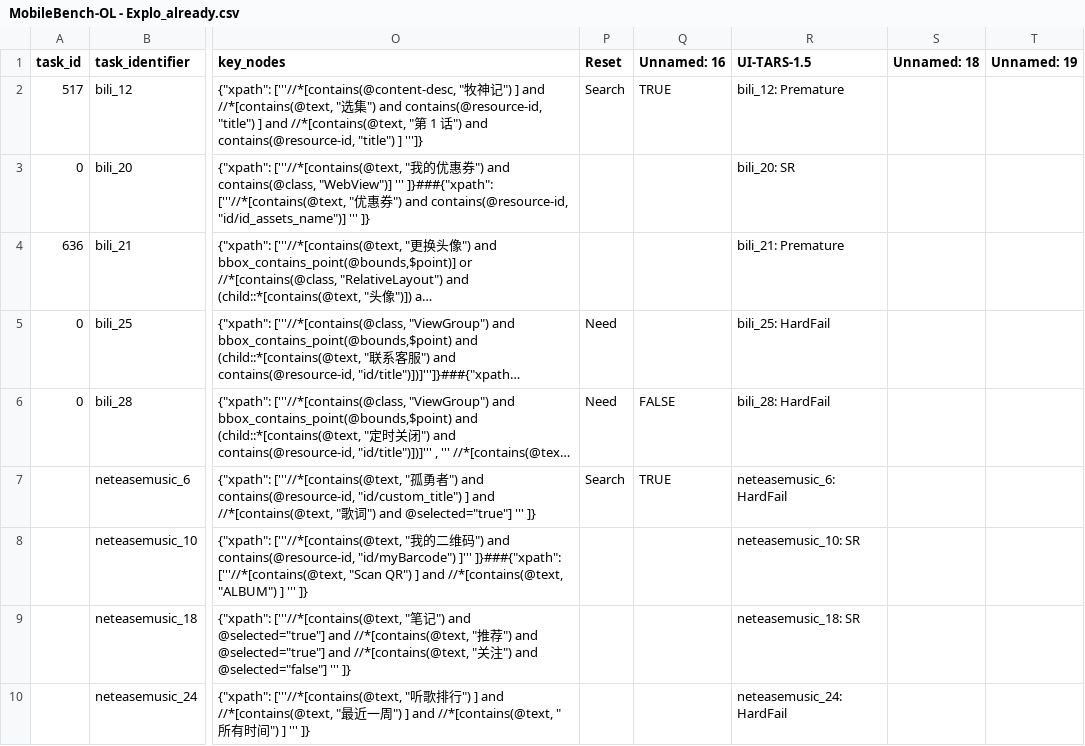
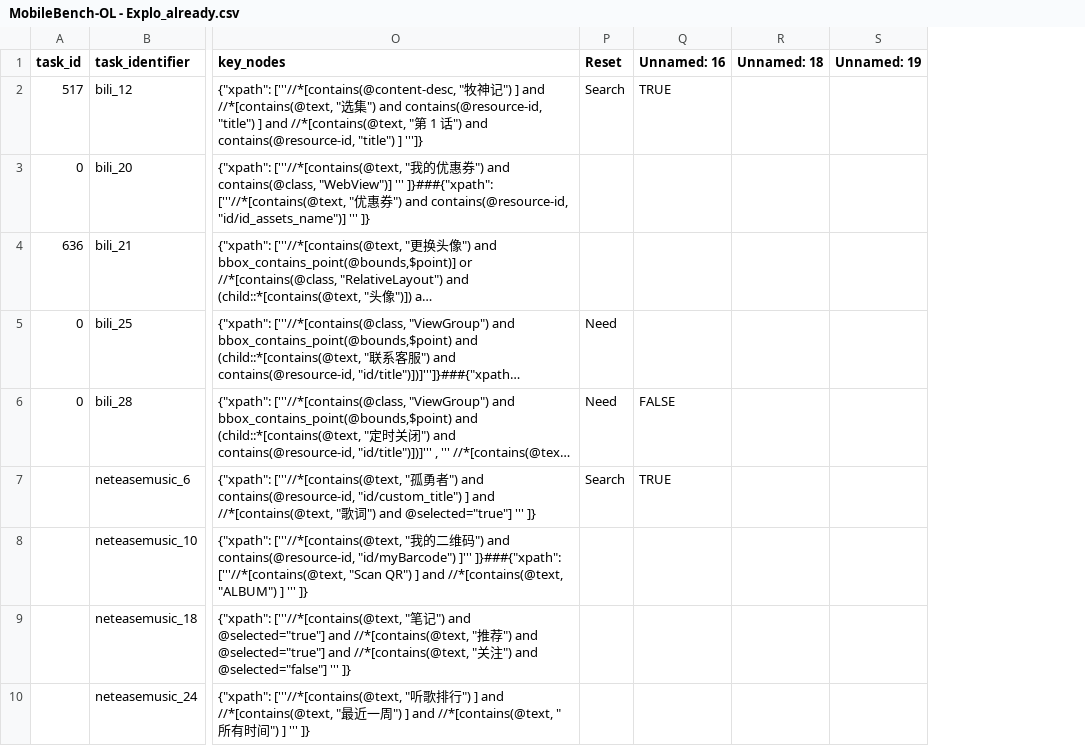
Before and after one commit to xiaomi-research/mobilebench-ol, a CSV file: data/MobileBench-OL - Explo_already.csv, drawn as a sheet; only a part is shown, gaps mark what is left out; long unchanged cells end in …; the diff names each change by its address in the sheet, - before the commit and + after, or states it on an @@ line.

```diff
--- a/data/MobileBench-OL - Explo_already.csv
+++ b/data/MobileBench-OL - Explo_already.csv
-column R (UI-TARS-1.5), rows 2-10: bili_12: Premature | bili_20: SR | bili_21: Premature | bili_25: HardFail | bili_28: HardFail | neteasemusic_6: HardFail | neteasemusic_10: SR | neteasemusic_18: SR | neteasemusic_24: HardFail
```
Also changed, not shown: 1 other file.
